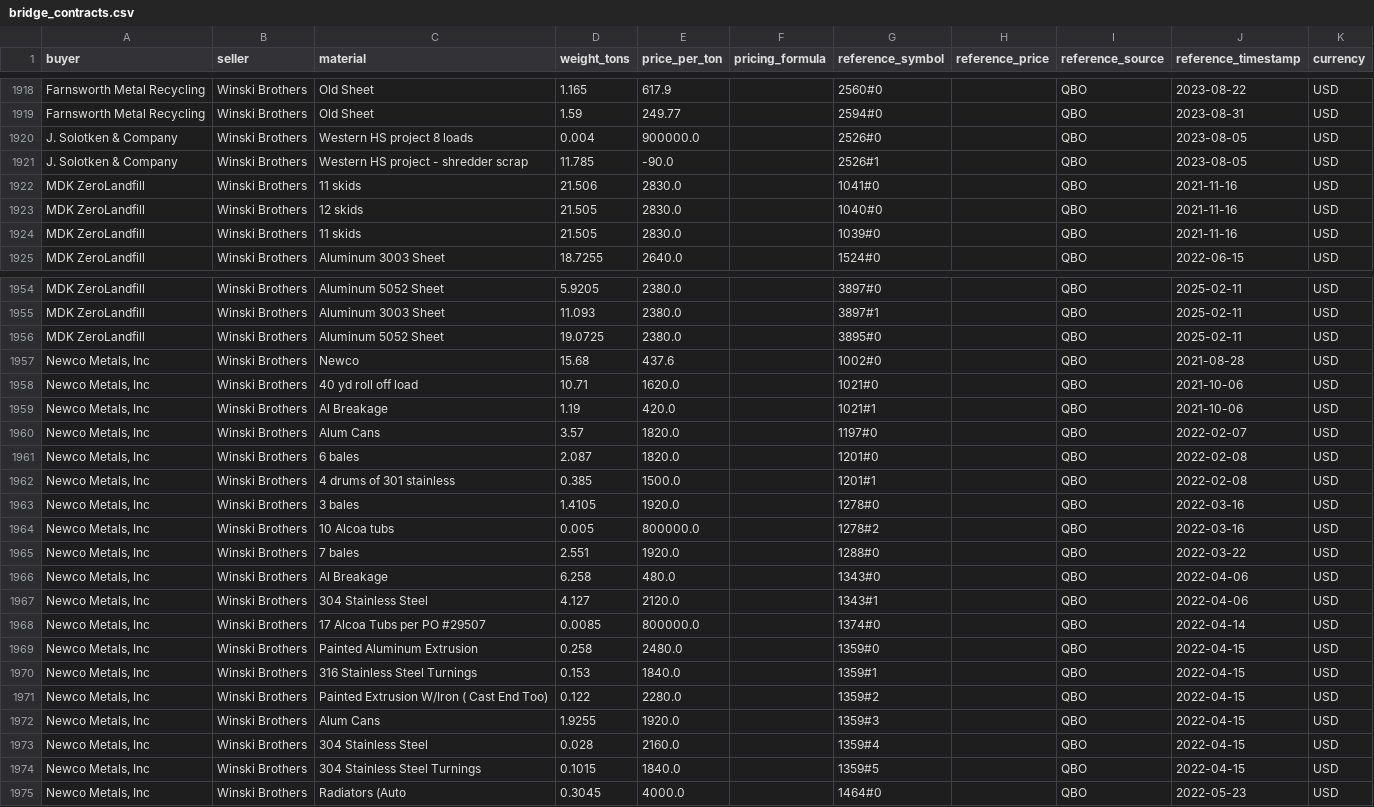
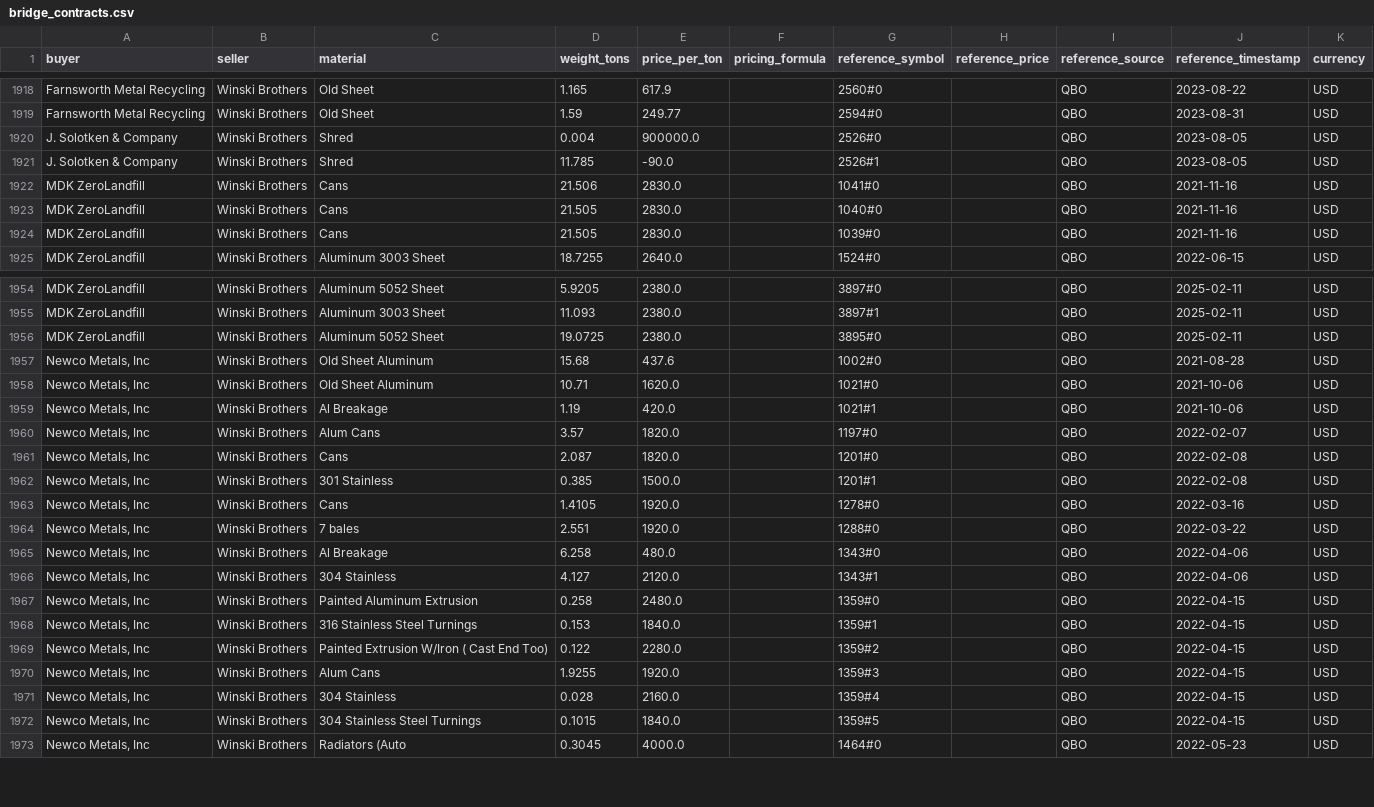
Before and after one commit to tb454/Atlas, a CSV file: qbo_out/bridge_contracts.csv, drawn as a sheet; only a part is shown, gaps mark what is left out; the diff covers the shown part only.

Commit message:
modified:   qbo_out/bridge_contracts.csv 	modified:   qbo_out/bridge_contracts.ndjson 	modified:   qbo_out/bridge_invoices.csv 	new file:   qbo_out/unmapped_materials.csv

```diff
--- a/qbo_out/bridge_contracts.csv
+++ b/qbo_out/bridge_contracts.csv
@@ -1919,7 +1919,7 @@ Farnsworth Metal Recycling,Winski Brothers,Old Sheet,1.165,617.9,,2560#0,,QBO,20
 Farnsworth Metal Recycling,Winski Brothers,Old Sheet,1.59,249.77,,2594#0,,QBO,2023-08-31,USD
-J. Solotken & Company,Winski Brothers,Western HS project 8 loads,0.004,900000.0,,2526#0,,QBO,2023-08-05,USD
-J. Solotken & Company,Winski Brothers,Western HS project - shredder scrap,11.785,-90.0,,2526#1,,QBO,2023-08-05,USD
-MDK ZeroLandfill,Winski Brothers,11 skids,21.506,2830.0,,1041#0,,QBO,2021-11-16,USD
-MDK ZeroLandfill,Winski Brothers,12 skids,21.505,2830.0,,1040#0,,QBO,2021-11-16,USD
-MDK ZeroLandfill,Winski Brothers,11 skids,21.505,2830.0,,1039#0,,QBO,2021-11-16,USD
+J. Solotken & Company,Winski Brothers,Shred,0.004,900000.0,,2526#0,,QBO,2023-08-05,USD
+J. Solotken & Company,Winski Brothers,Shred,11.785,-90.0,,2526#1,,QBO,2023-08-05,USD
+MDK ZeroLandfill,Winski Brothers,Cans,21.506,2830.0,,1041#0,,QBO,2021-11-16,USD
+MDK ZeroLandfill,Winski Brothers,Cans,21.505,2830.0,,1040#0,,QBO,2021-11-16,USD
+MDK ZeroLandfill,Winski Brothers,Cans,21.505,2830.0,,1039#0,,QBO,2021-11-16,USD
 MDK ZeroLandfill,Winski Brothers,Aluminum 3003 Sheet,18.7255,2640.0,,1524#0,,QBO,2022-06-15,USD
@@ -1956,14 +1956,12 @@ MDK ZeroLandfill,Winski Brothers,Aluminum 3003 Sheet,11.093,2380.0,,3897#1,,QBO,
 MDK ZeroLandfill,Winski Brothers,Aluminum 5052 Sheet,19.0725,2380.0,,3895#0,,QBO,2025-02-11,USD
-"Newco Metals, Inc",Winski Brothers,Newco,15.68,437.6,,1002#0,,QBO,2021-08-28,USD
-"Newco Metals, Inc",Winski Brothers,40 yd roll off load,10.71,1620.0,,1021#0,,QBO,2021-10-06,USD
+"Newco Metals, Inc",Winski Brothers,Old Sheet Aluminum,15.68,437.6,,1002#0,,QBO,2021-08-28,USD
+"Newco Metals, Inc",Winski Brothers,Old Sheet Aluminum,10.71,1620.0,,1021#0,,QBO,2021-10-06,USD
 "Newco Metals, Inc",Winski Brothers,Al Breakage,1.19,420.0,,1021#1,,QBO,2021-10-06,USD
 "Newco Metals, Inc",Winski Brothers,Alum Cans,3.57,1820.0,,1197#0,,QBO,2022-02-07,USD
-"Newco Metals, Inc",Winski Brothers,6 bales,2.087,1820.0,,1201#0,,QBO,2022-02-08,USD
-"Newco Metals, Inc",Winski Brothers,4 drums of 301 stainless,0.385,1500.0,,1201#1,,QBO,2022-02-08,USD
-"Newco Metals, Inc",Winski Brothers,3 bales,1.4105,1920.0,,1278#0,,QBO,2022-03-16,USD
-"Newco Metals, Inc",Winski Brothers,10 Alcoa tubs,0.005,800000.0,,1278#2,,QBO,2022-03-16,USD
+"Newco Metals, Inc",Winski Brothers,Cans,2.087,1820.0,,1201#0,,QBO,2022-02-08,USD
+"Newco Metals, Inc",Winski Brothers,301 Stainless,0.385,1500.0,,1201#1,,QBO,2022-02-08,USD
+"Newco Metals, Inc",Winski Brothers,Cans,1.4105,1920.0,,1278#0,,QBO,2022-03-16,USD
 "Newco Metals, Inc",Winski Brothers,7 bales,2.551,1920.0,,1288#0,,QBO,2022-03-22,USD
 "Newco Metals, Inc",Winski Brothers,Al Breakage,6.258,480.0,,1343#0,,QBO,2022-04-06,USD
-"Newco Metals, Inc",Winski Brothers,304 Stainless Steel,4.127,2120.0,,1343#1,,QBO,2022-04-06,USD
-"Newco Metals, Inc",Winski Brothers,17 Alcoa Tubs per PO #29507,0.0085,800000.0,,1374#0,,QBO,2022-04-14,USD
+"Newco Metals, Inc",Winski Brothers,304 Stainless,4.127,2120.0,,1343#1,,QBO,2022-04-06,USD
 "Newco Metals, Inc",Winski Brothers,Painted Aluminum Extrusion,0.258,2480.0,,1359#0,,QBO,2022-04-15,USD
@@ -1972,3 +1970,3 @@ MDK ZeroLandfill,Winski Brothers,Aluminum 5052 Sheet,19.0725,2380.0,,3895#0,,QBO
 "Newco Metals, Inc",Winski Brothers,Alum Cans,1.9255,1920.0,,1359#3,,QBO,2022-04-15,USD
-"Newco Metals, Inc",Winski Brothers,304 Stainless Steel,0.028,2160.0,,1359#4,,QBO,2022-04-15,USD
+"Newco Metals, Inc",Winski Brothers,304 Stainless,0.028,2160.0,,1359#4,,QBO,2022-04-15,USD
 "Newco Metals, Inc",Winski Brothers,304 Stainless Steel Turnings,0.1015,1840.0,,1359#5,,QBO,2022-04-15,USD
```
Also changed, not shown: 6 edited cells elsewhere in this file, qbo_out/bridge_invoices.csv, 2 other files.
